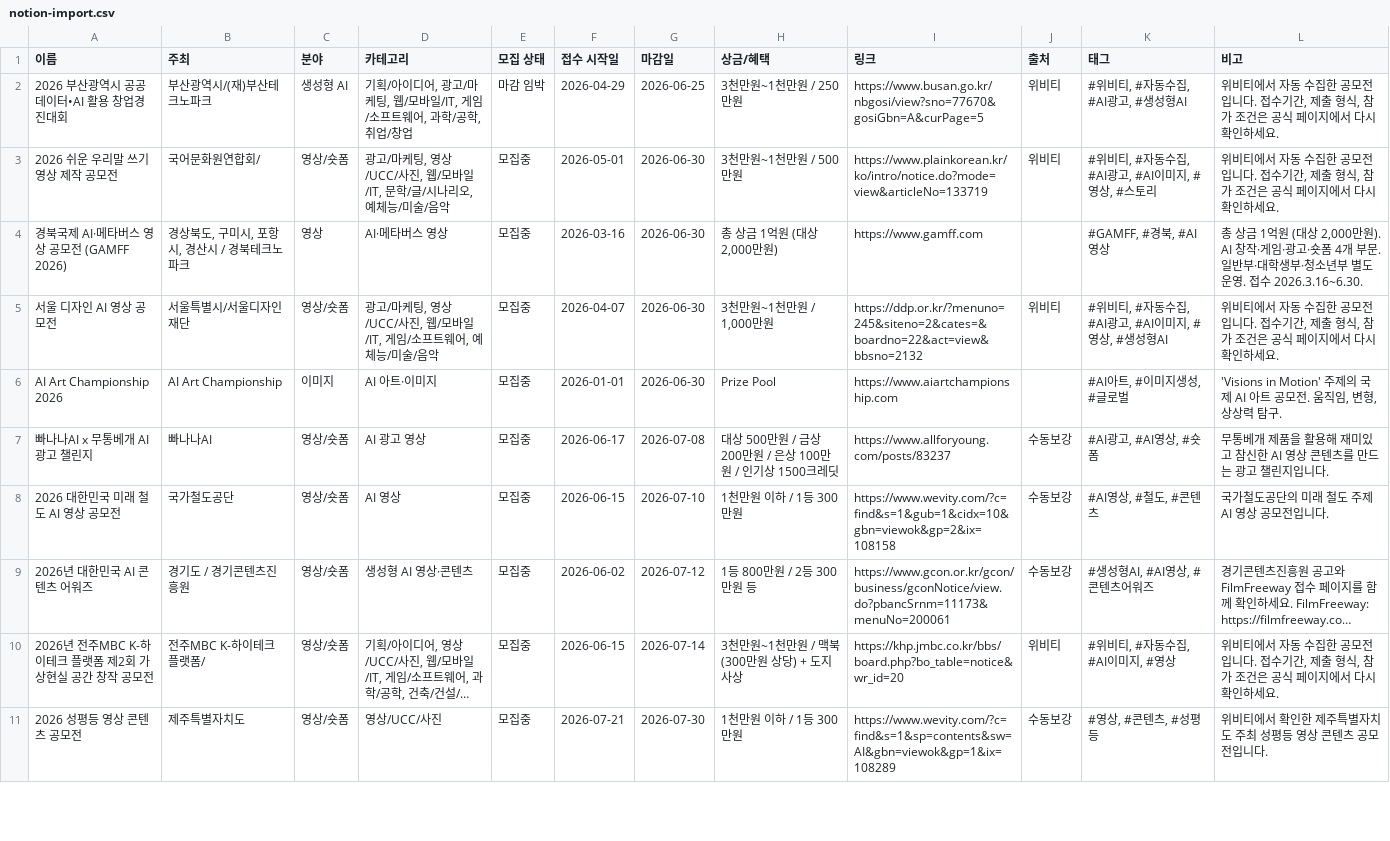
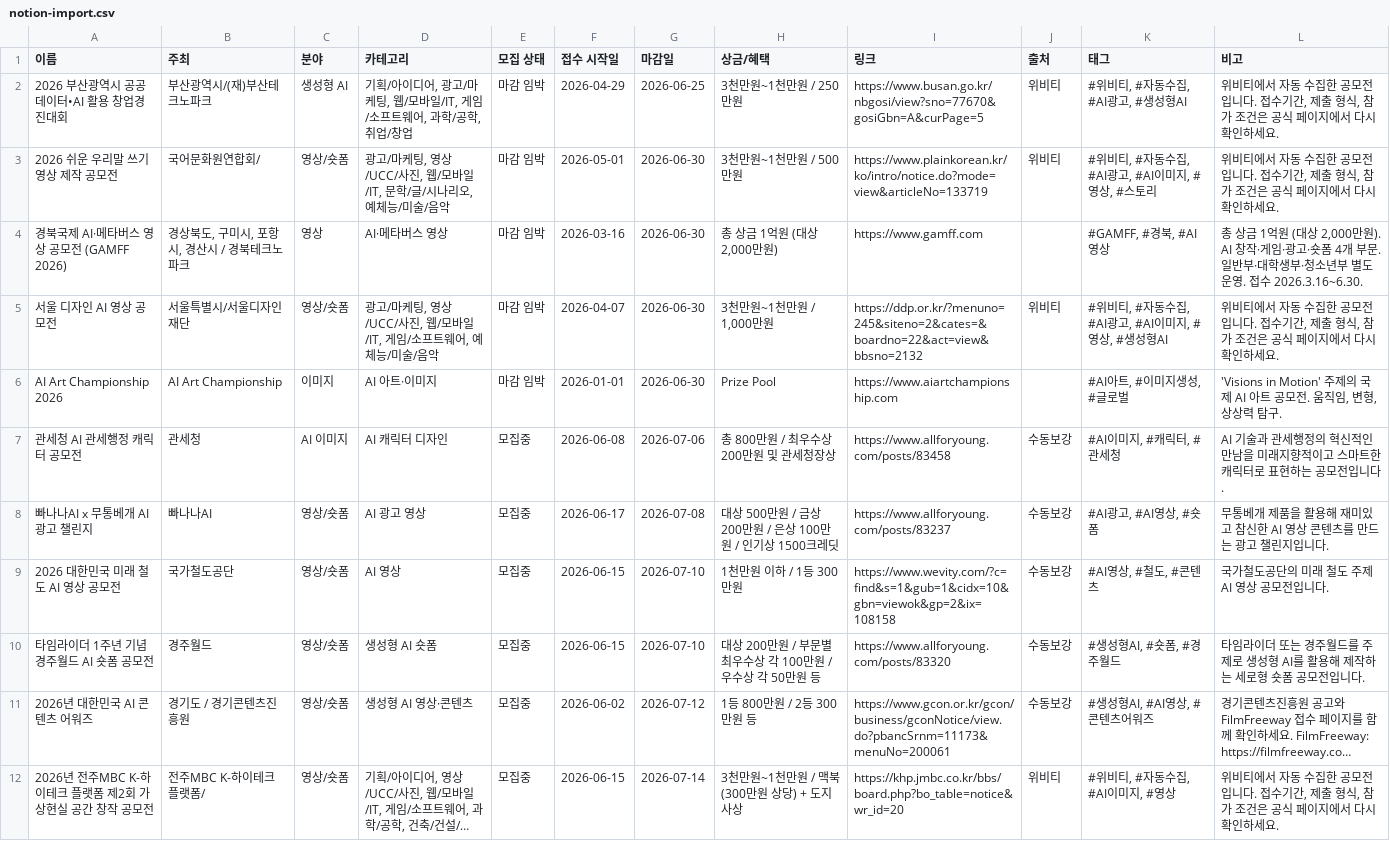
Before and after one commit to gordonte298-coder/-ai-competition-hub, a CSV file: data/notion-import.csv, drawn as a sheet; only a part is shown; the shorter side is filled out with more unchanged rows; long unchanged cells end in …; the diff covers the shown part only; the diff names each change by its address in the sheet, - before the commit and + after, or states it on an @@ line.

```diff
--- a/data/notion-import.csv
+++ b/data/notion-import.csv
-E3:E6 (모집 상태): 모집중
+E3:E6 (모집 상태): 마감 임박
+row 7: 관세청 AI 관세행정 캐릭터 공모전 | 관세청 | AI 이미지 | AI 캐릭터 디자인 | 모집중 | 2026-06-08 | 2026-07-06 | 총 800만원 / 최우수상 200만원 및 관세청장상 | https://www.allforyoung.com/posts/83458 | 수동보강 | #AI이미지, #캐릭터, #관세청 | AI 기술과 관세행정의 혁신적인 만남을 미래지향적이고 스마트한 캐릭터로 표현하는 공모전입니다.
+row 10: 타임라이더 1주년 기념 경주월드 AI 숏폼 공모전 | 경주월드 | 영상/숏폼 | 생성형 AI 숏폼 | 모집중 | 2026-06-15 | 2026-07-10 | 대상 200만원 / 부문별 최우수상 각 100만원 / 우수상 각 50만원 등 | https://www.allforyoung.com/posts/83320 | 수동보강 | #생성형AI, #숏폼, #경주월드 | 타임라이더 또는 경주월드를 주제로 생성형 AI를 활용해 제작하는 세로형 숏폼 공모전입니다.
```
Also changed, not shown: 4 added rows elsewhere in this file, 3 other files.
